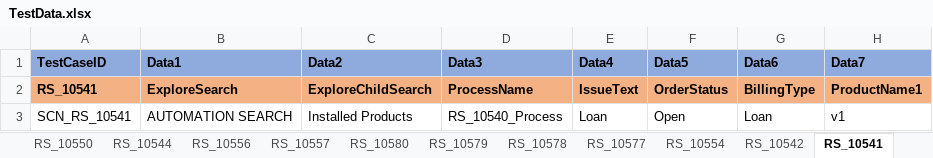
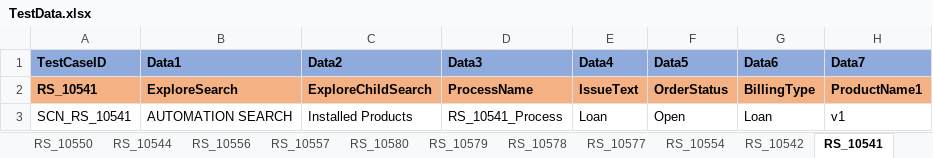
Before and after one commit to svmx-amresh-kumar/SVMX_Catalyst, an Excel workbook: fsaautomation/resources/TestData.xlsx, sheet RS_10541, drawn as a sheet; only a part is shown; values as stored, in another font and other column widths than the file's, no borders; the diff names each change by its address in the sheet, - before the commit and + after, or states it on an @@ line.

```diff
--- a/fsaautomation/resources/TestData.xlsx (sheet RS_10541)
+++ b/fsaautomation/resources/TestData.xlsx (sheet RS_10541)
-D3 (Data3): RS_10540_Process
+D3 (Data3): RS_10541_Process
```
Also changed, not shown: sheet RS_10542, 4 other files.
